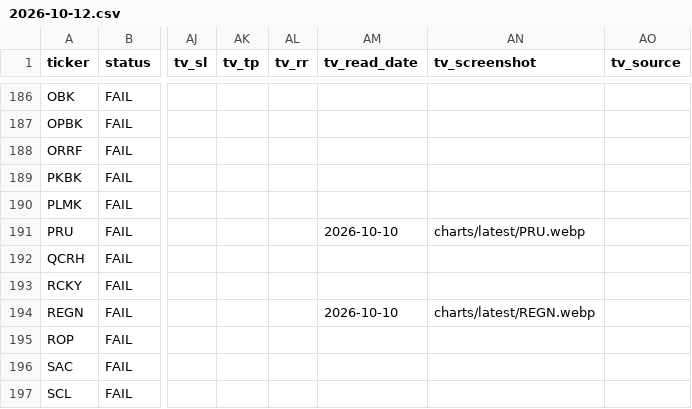
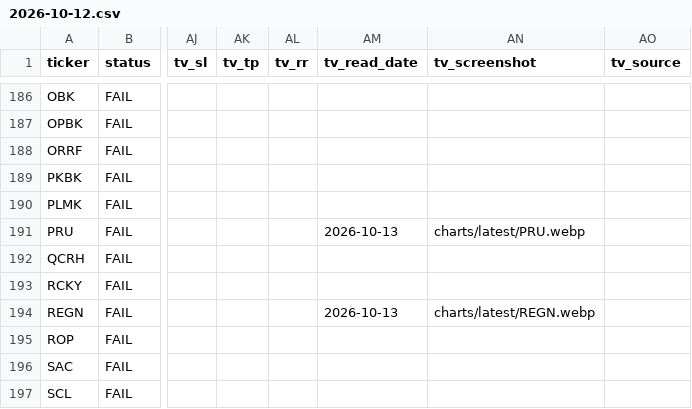
Before and after one commit to azran4u/stock-retest-scanner, a CSV file: historical-reports/2026-10-12.csv, drawn as a sheet; only a part is shown, gaps mark what is left out; the diff covers the shown part only; the diff names each change by its address in the sheet, - before the commit and + after, or states it on an @@ line.

Commit message:
Nightly TV read batch 6/6 (2026-10-12)

```diff
--- a/historical-reports/2026-10-12.csv
+++ b/historical-reports/2026-10-12.csv
-AM191 (tv_read_date): 2026-10-10
+AM191 (tv_read_date): 2026-10-13
-AM194 (tv_read_date): 2026-10-10
+AM194 (tv_read_date): 2026-10-13
```
Also changed, not shown: 49 edited cells elsewhere in this file, historical-reports/latest.csv, 16 other files.
